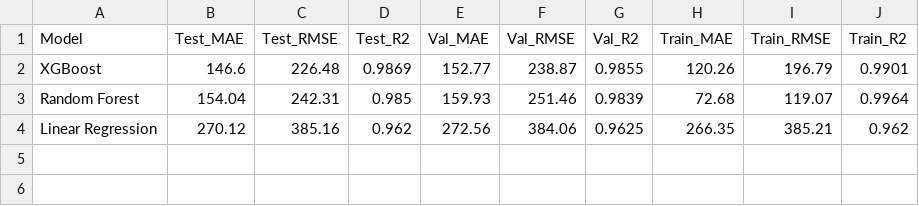
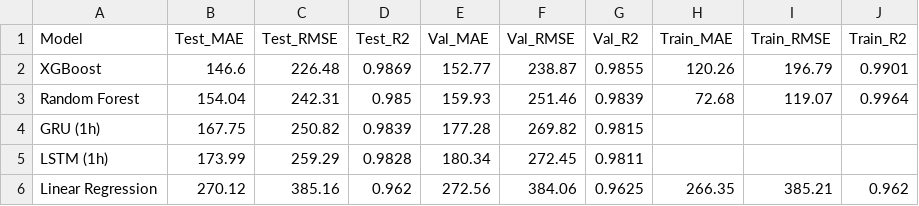
Before and after one commit to sahumohnish07-beep/FlowCast, a CSV file: docs/baseline_results.csv, drawn as a sheet; the diff names each change by its address in the sheet, - before the commit and + after, or states it on an @@ line.

Commit message:
Phase 4: LSTM/GRU models

```diff
--- a/docs/baseline_results.csv
+++ b/docs/baseline_results.csv
+row 4: GRU (1h) | 167.75 | 250.82 | 0.9839 | 177.28 | 269.82 | 0.9815
+row 5: LSTM (1h) | 173.99 | 259.29 | 0.9828 | 180.34 | 272.45 | 0.9811
```
Also changed, not shown: 8 other files.
